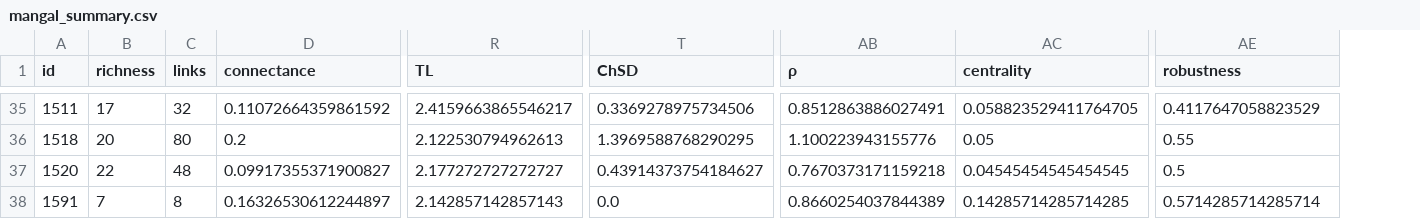
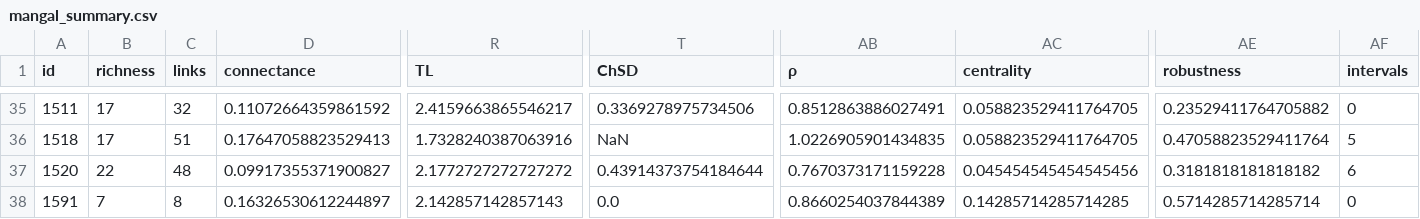
Before and after one commit to BecksLab/ms_feature_selection, a CSV file: code/data/mangal/mangal_summary.csv, drawn as a sheet; only a part is shown, gaps mark what is left out; the diff covers the shown part only; the diff names each change by its address in the sheet, - before the commit and + after, or states it on an @@ line.

Commit message:
✨ intervality results

```diff
--- a/code/data/mangal/mangal_summary.csv
+++ b/code/data/mangal/mangal_summary.csv
+column AF (intervals), rows 35-38: 0 | 5 | 6 | 0
-AE35 (robustness): 0.4117647058823529
+AE35 (robustness): 0.23529411764705882
-B36 (richness): 20
+B36 (richness): 17
-C36 (links): 80
+C36 (links): 51
-D36 (connectance): 0.2
+D36 (connectance): 0.17647058823529413
-R36 (TL): 2.122530794962613
+R36 (TL): 1.7328240387063916
-T36 (ChSD): 1.3969588768290295
+T36 (ChSD): NaN
-AB36 (ρ): 1.100223943155776
+AB36 (ρ): 1.0226905901434835
-AC36 (centrality): 0.05
+AC36 (centrality): 0.058823529411764705
-AE36 (robustness): 0.55
+AE36 (robustness): 0.47058823529411764
-R37 (TL): 2.177272727272727
+R37 (TL): 2.1772727272727272
-T37 (ChSD): 0.43914373754184627
+T37 (ChSD): 0.43914373754184644
-AB37 (ρ): 0.7670373171159218
+AB37 (ρ): 0.7670373171159228
-AC37 (centrality): 0.04545454545454545
+AC37 (centrality): 0.045454545454545456
-AE37 (robustness): 0.5
+AE37 (robustness): 0.3181818181818182
```
Also changed, not shown: 142 edited cells elsewhere in this file, code/data/vermaat_2009/vermaat_summary.csv, 4 other files.
